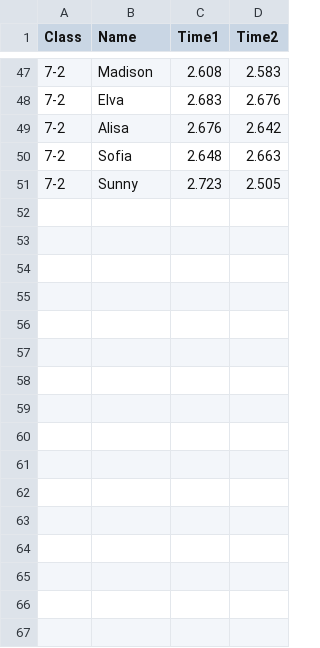
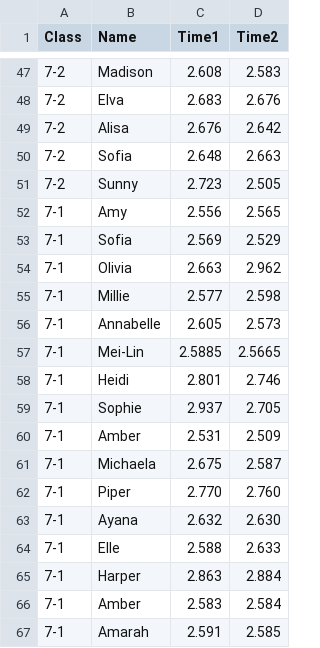
Before and after one commit to gschwiersch/pinewood_derby, a CSV file: times.csv, drawn as a sheet; only a part is shown, gaps mark what is left out; the diff names each change by its address in the sheet, - before the commit and + after, or states it on an @@ line.

Commit message:
Update times.csv

```diff
--- a/times.csv
+++ b/times.csv
+row 52: 7-1 | Amy | 2.556 | 2.565
+row 53: 7-1 | Sofia | 2.569 | 2.529
+row 54: 7-1 | Olivia | 2.663 | 2.962
+row 55: 7-1 | Millie | 2.577 | 2.598
+row 56: 7-1 | Annabelle | 2.605 | 2.573
+row 57: 7-1 | Mei-Lin | 2.5885 | 2.5665
+row 58: 7-1 | Heidi | 2.801 | 2.746
+row 59: 7-1 | Sophie | 2.937 | 2.705
+row 60: 7-1 | Amber | 2.531 | 2.509
+row 61: 7-1 | Michaela | 2.675 | 2.587
+row 62: 7-1 | Piper | 2.770 | 2.760
+row 63: 7-1 | Ayana | 2.632 | 2.630
+row 64: 7-1 | Elle | 2.588 | 2.633
+row 65: 7-1 | Harper | 2.863 | 2.884
+row 66: 7-1 | Amber | 2.583 | 2.584
+row 67: 7-1 | Amarah | 2.591 | 2.585
```
